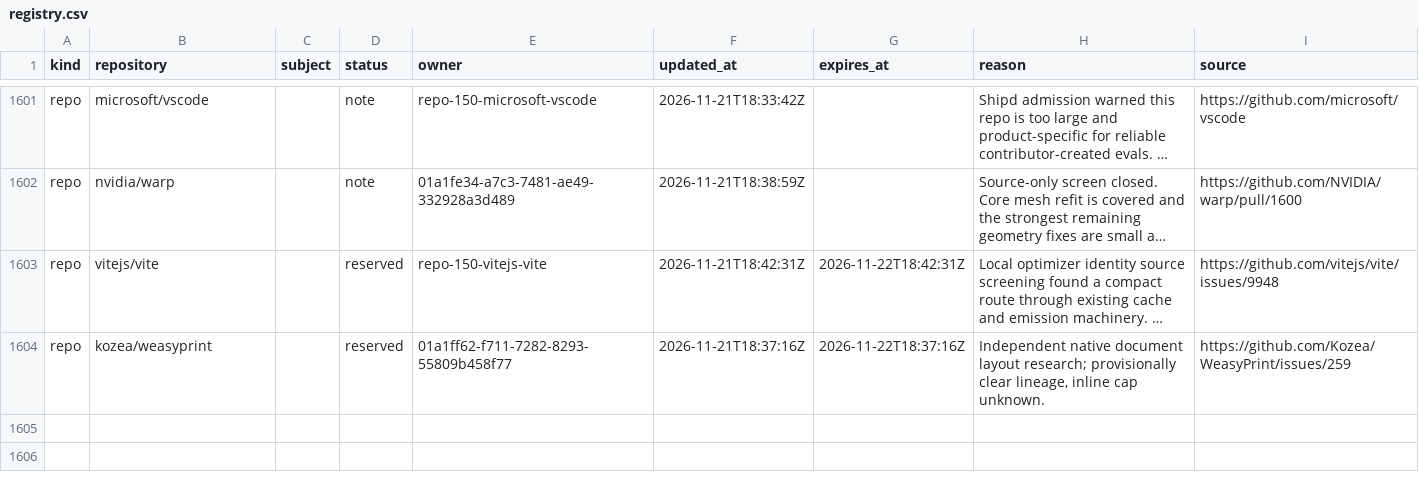
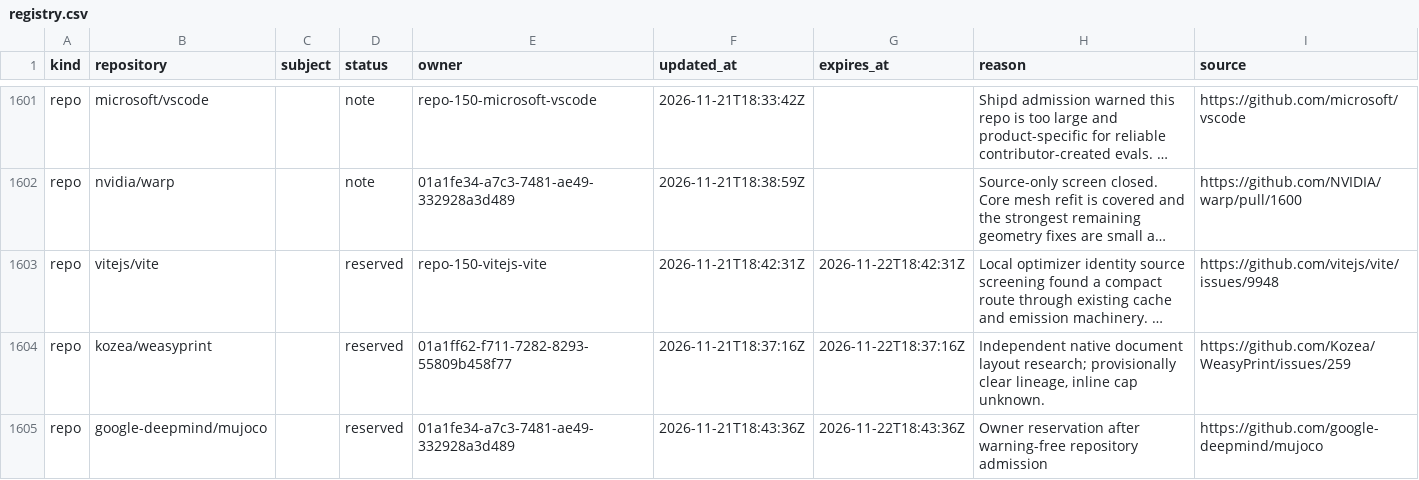
Before and after one commit to samridh-girdhar/disallowed-repos, a CSV file: registry.csv, drawn as a sheet; only a part is shown, gaps mark what is left out; long unchanged cells end in …; the diff names each change by its address in the sheet, - before the commit and + after, or states it on an @@ line.

Commit message:
Reserve MuJoCo for Olympus research

```diff
--- a/registry.csv
+++ b/registry.csv
+row 1605: repo | google-deepmind/mujoco |  | reserved | 01a1fe34-a7c3-7481-ae49-332928a3d489 | 2026-11-21T18:43:36Z | 2026-11-22T18:43:36Z | Owner reservation after warning-free repository admission | https://github.com/google-deepmind/mujoco
```
